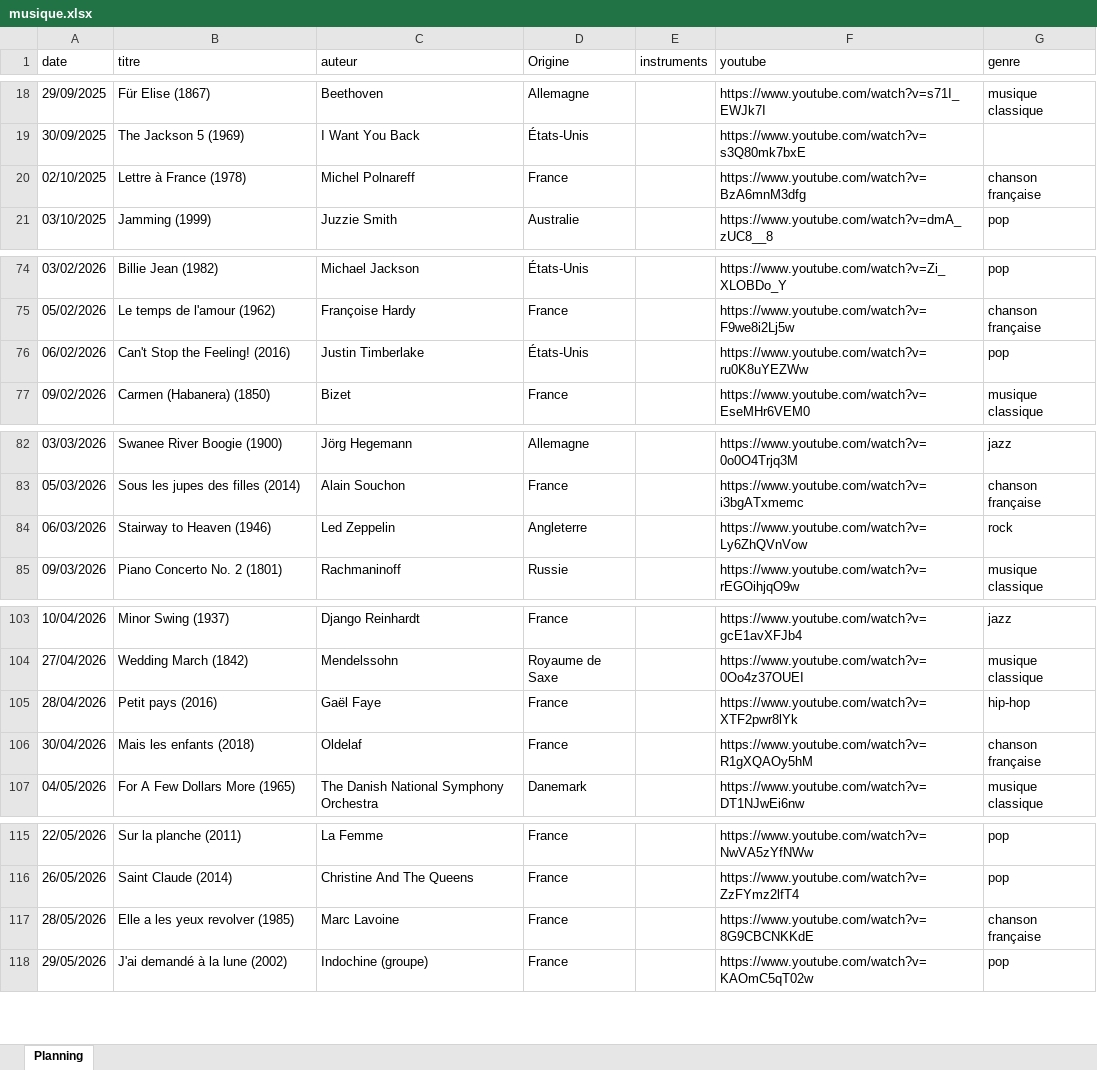
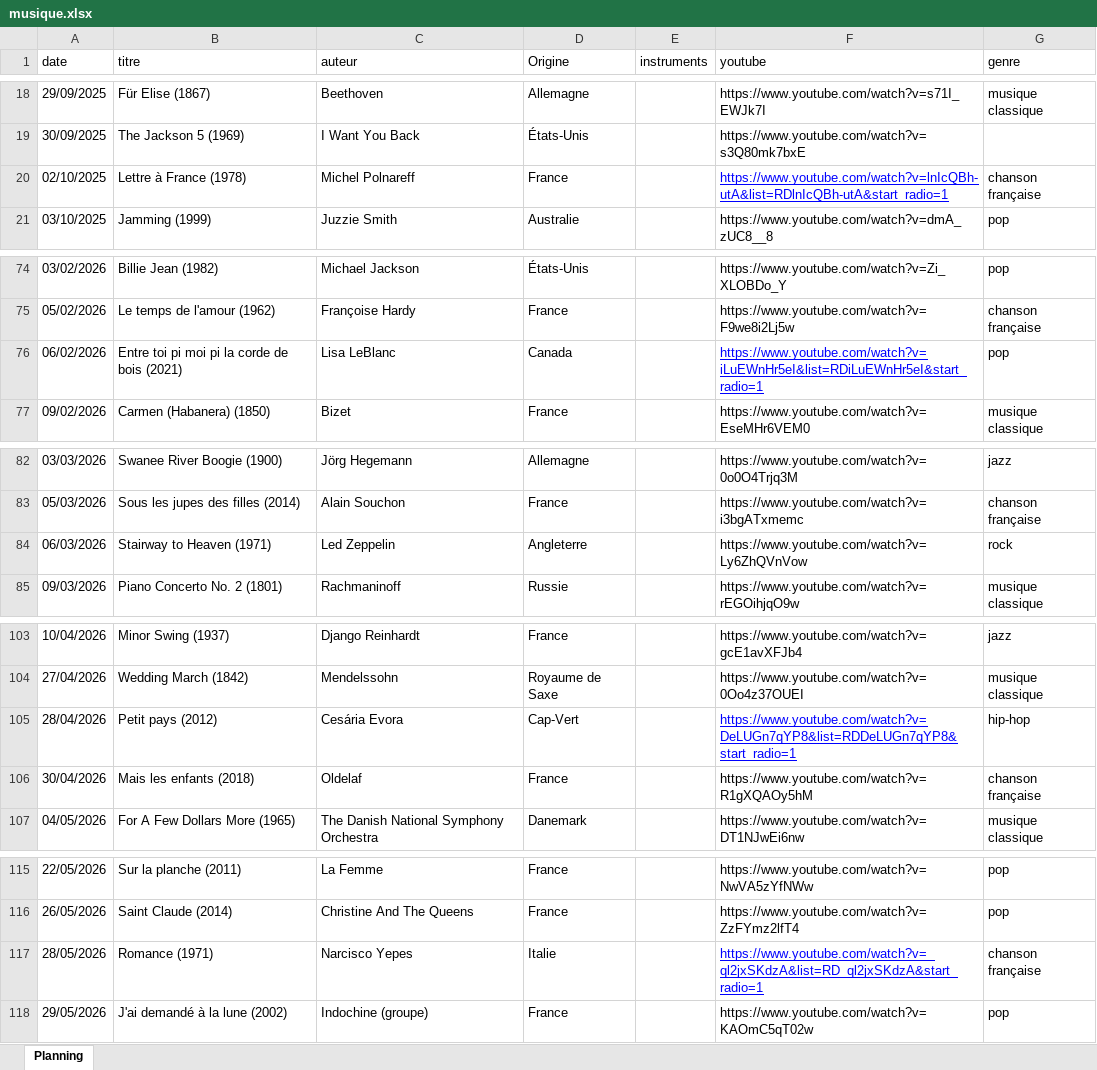
Before and after one commit to ptijim/rituel_ecoute.fr, an Excel workbook: musique.xlsx, sheet Planning, drawn as a sheet; only a part is shown, gaps mark what is left out; values as stored, in another font and other column widths than the file's, no borders; the diff names each change by its address in the sheet, - before the commit and + after, or states it on an @@ line.

Commit message:
Add files via upload

```diff
--- a/musique.xlsx (sheet Planning)
+++ b/musique.xlsx (sheet Planning)
-F20 (youtube): https://www.youtube.com/watch?v=BzA6mnM3dfg
+F20 (youtube): https://www.youtube.com/watch?v=lnIcQBh-utA&list=RDlnIcQBh-utA&start_radio=1
@@ F20 underline: off → on, text colour: black → #0000FF @@
-B76 (titre): Can't Stop the Feeling! (2016)
+B76 (titre): Entre toi pi moi pi la corde de bois (2021)
-C76 (auteur): Justin Timberlake
+C76 (auteur): Lisa LeBlanc
-D76 (Origine): États-Unis
+D76 (Origine): Canada
-F76 (youtube): https://www.youtube.com/watch?v=ru0K8uYEZWw
+F76 (youtube): https://www.youtube.com/watch?v=iLuEWnHr5eI&list=RDiLuEWnHr5eI&start_radio=1
@@ F76 underline: off → on, text colour: black → #0000FF @@
-B84 (titre): Stairway to Heaven (1946)
+B84 (titre): Stairway to Heaven (1971)
-B105 (titre): Petit pays (2016)
+B105 (titre): Petit pays (2012)
-C105 (auteur): Gaël Faye
+C105 (auteur): Cesária Evora
-D105 (Origine): France
+D105 (Origine): Cap-Vert
-F105 (youtube): https://www.youtube.com/watch?v=XTF2pwr8lYk
+F105 (youtube): https://www.youtube.com/watch?v=DeLUGn7qYP8&list=RDDeLUGn7qYP8&start_radio=1
@@ F105 underline: off → on, text colour: black → #0000FF @@
-B117 (titre): Elle a les yeux revolver (1985)
+B117 (titre): Romance (1971)
-C117 (auteur): Marc Lavoine
+C117 (auteur): Narcisco Yepes
-D117 (Origine): France
+D117 (Origine): Italie
-F117 (youtube): https://www.youtube.com/watch?v=8G9CBCNKKdE
+F117 (youtube): https://www.youtube.com/watch?v=_ql2jxSKdzA&list=RD_ql2jxSKdzA&start_radio=1
@@ F117 underline: off → on, text colour: black → #0000FF @@
```
